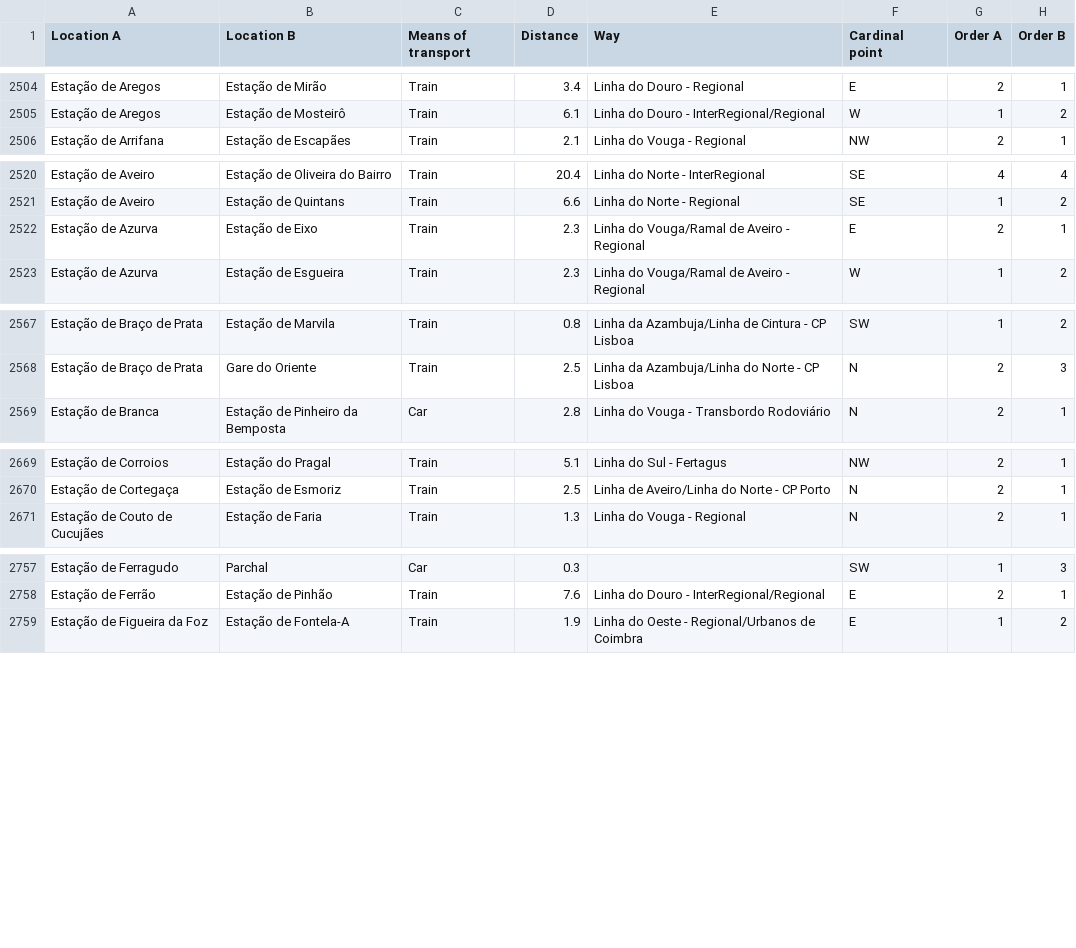
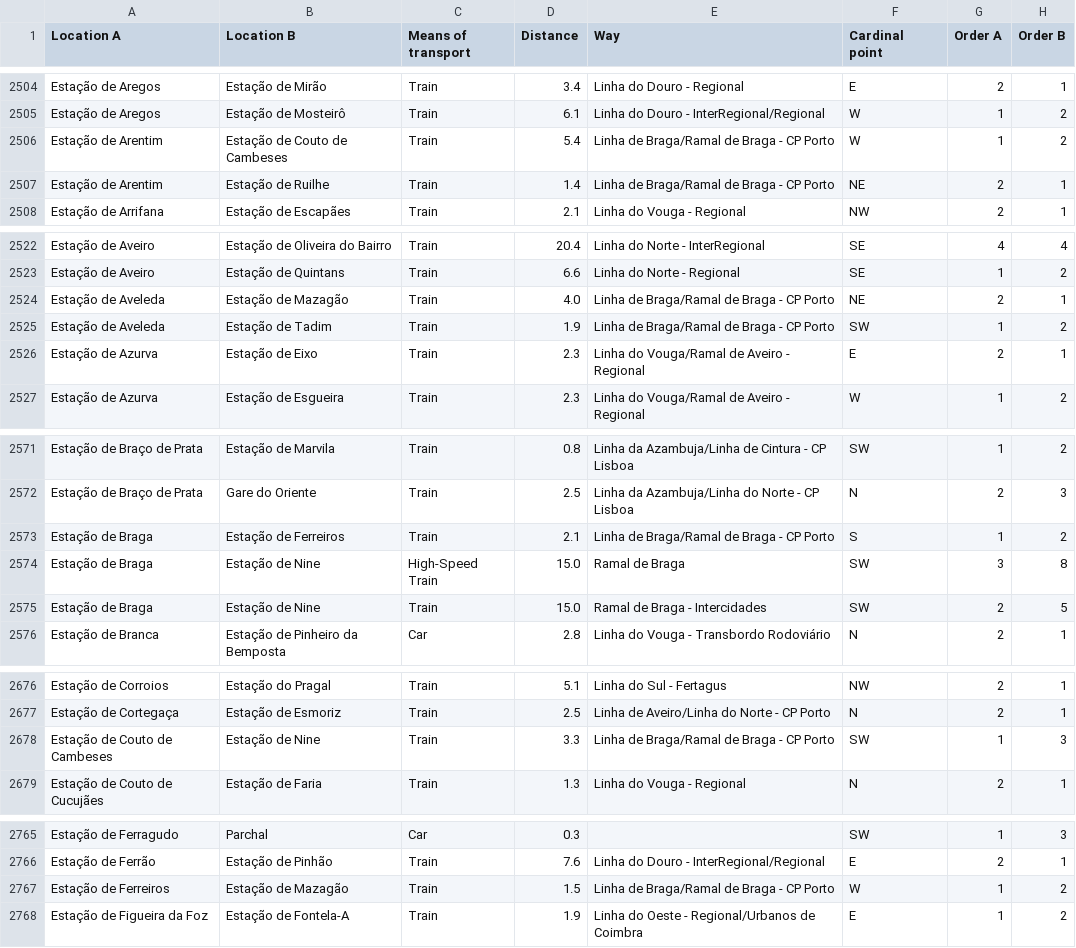
Before and after one commit to migueldgoncalves/Viajar, a CSV file: src/travel/csv/connection.csv, drawn as a sheet; only a part is shown, gaps mark what is left out; the diff covers the shown part only.

```diff
--- a/src/travel/csv/connection.csv
+++ b/src/travel/csv/connection.csv
@@ -2505,2 +2505,4 @@ Estação de Aregos,Estação de Mirão,Train,3.4,Linha do Douro - Regional,E,2,
 Estação de Aregos,Estação de Mosteirô,Train,6.1,Linha do Douro - InterRegional/Regional,W,1,2
+Estação de Arentim,Estação de Couto de Cambeses,Train,5.4,Linha de Braga/Ramal de Braga - CP Porto,W,1,2
+Estação de Arentim,Estação de Ruilhe,Train,1.4,Linha de Braga/Ramal de Braga - CP Porto,NE,2,1
 Estação de Arrifana,Estação de Escapães,Train,2.1,Linha do Vouga - Regional,NW,2,1
@@ -2521,2 +2523,4 @@ Estação de Aveiro,Estação de Oliveira do Bairro,Train,20.4,Linha do Norte -
 Estação de Aveiro,Estação de Quintans,Train,6.6,Linha do Norte - Regional,SE,1,2
+Estação de Aveleda,Estação de Mazagão,Train,4.0,Linha de Braga/Ramal de Braga - CP Porto,NE,2,1
+Estação de Aveleda,Estação de Tadim,Train,1.9,Linha de Braga/Ramal de Braga - CP Porto,SW,1,2
 Estação de Azurva,Estação de Eixo,Train,2.3,Linha do Vouga/Ramal de Aveiro - Regional,E,2,1
@@ -2568,2 +2572,5 @@ Estação de Braço de Prata,Estação de Marvila,Train,0.8,Linha da Azambuja/Li
 Estação de Braço de Prata,Gare do Oriente,Train,2.5,Linha da Azambuja/Linha do Norte - CP Lisboa,N,2,3
+Estação de Braga,Estação de Ferreiros,Train,2.1,Linha de Braga/Ramal de Braga - CP Porto,S,1,2
+Estação de Braga,Estação de Nine,High-Speed Train,15.0,Ramal de Braga,SW,3,8
+Estação de Braga,Estação de Nine,Train,15.0,Ramal de Braga - Intercidades,SW,2,5
 Estação de Branca,Estação de Pinheiro da Bemposta,Car,2.8,Linha do Vouga - Transbordo Rodoviário,N,2,1
@@ -2670,2 +2677,3 @@ Estação de Corroios,Estação do Pragal,Train,5.1,Linha do Sul - Fertagus,NW,2
 Estação de Cortegaça,Estação de Esmoriz,Train,2.5,Linha de Aveiro/Linha do Norte - CP Porto,N,2,1
+Estação de Couto de Cambeses,Estação de Nine,Train,3.3,Linha de Braga/Ramal de Braga - CP Porto,SW,1,3
 Estação de Couto de Cucujães,Estação de Faria,Train,1.3,Linha do Vouga - Regional,N,2,1
@@ -2758,2 +2766,3 @@ Estação de Ferragudo,Parchal,Car,0.3,,SW,1,3
 Estação de Ferrão,Estação de Pinhão,Train,7.6,Linha do Douro - InterRegional/Regional,E,2,1
+Estação de Ferreiros,Estação de Mazagão,Train,1.5,Linha de Braga/Ramal de Braga - CP Porto,W,1,2
 Estação de Figueira da Foz,Estação de Fontela-A,Train,1.9,Linha do Oeste - Regional/Urbanos de Coimbra,E,1,2
```
Also changed, not shown: 1 added row and 3 edited cells elsewhere in this file, src/travel/csv/destination.csv, src/travel/csv/location.csv, 3 other files.
